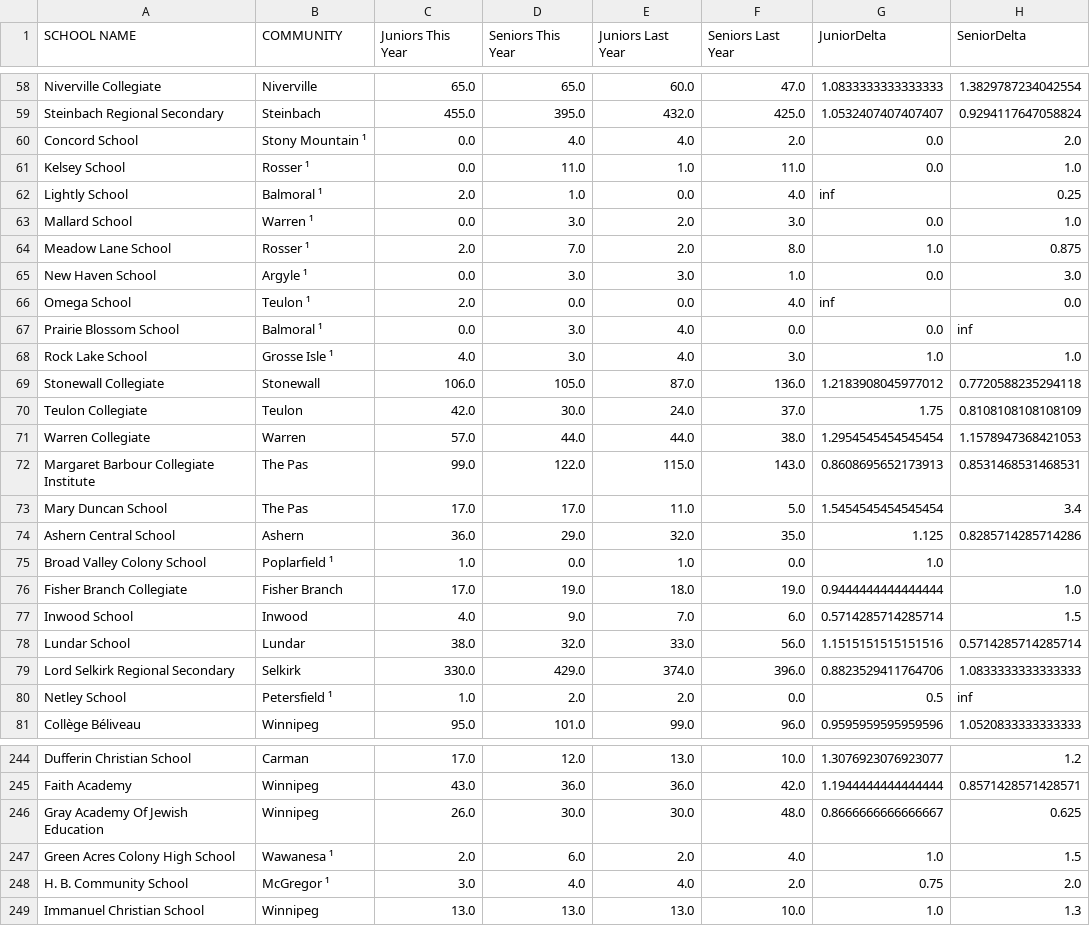
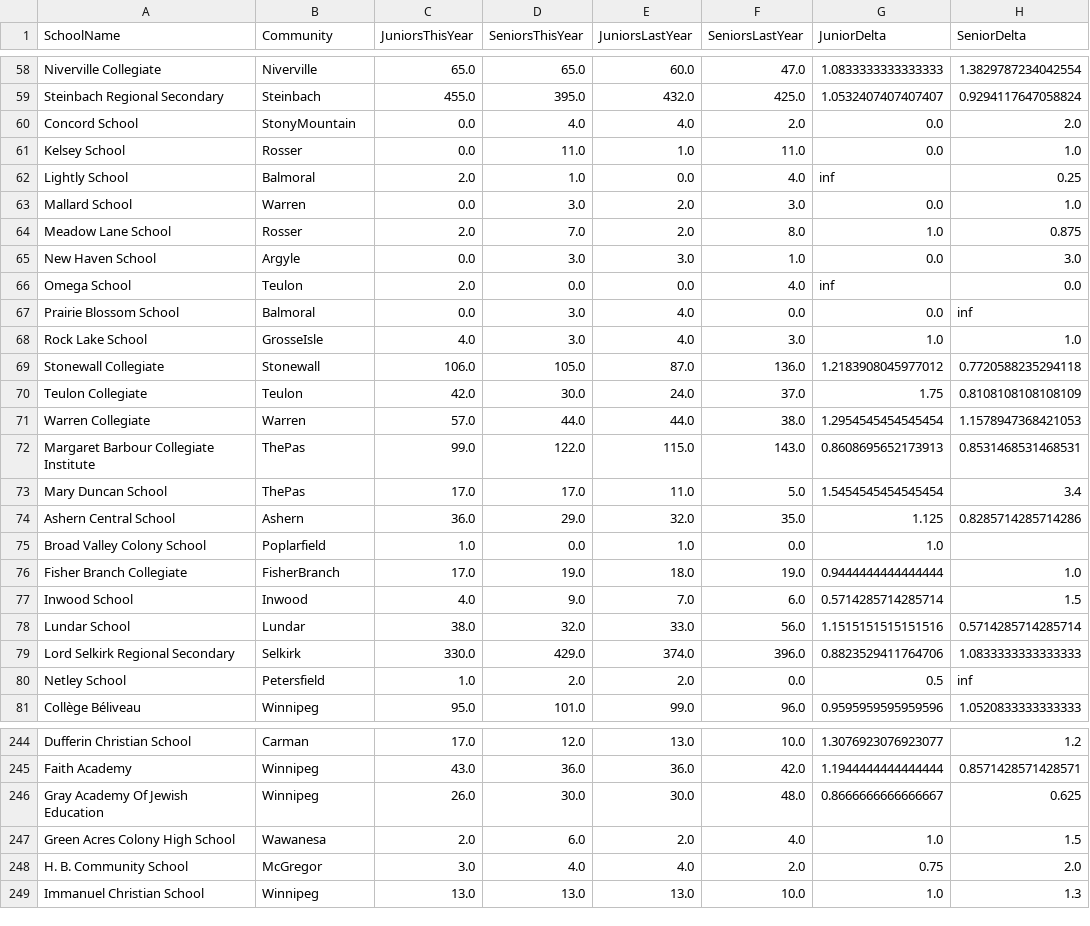
Before and after one commit to KKONZ/SCSU-Reciprocity-HS-Enrollment, a CSV file: Manitoba/Manitoba.csv, drawn as a sheet; only a part is shown, gaps mark what is left out; the diff covers the shown part only.

Commit message:
Replace special character in Community

```diff
--- a/Manitoba/Manitoba.csv
+++ b/Manitoba/Manitoba.csv
@@ -1 +1 @@
-SCHOOL NAME,COMMUNITY,Juniors This Year,Seniors This Year,Juniors Last Year,Seniors Last Year,JuniorDelta,SeniorDelta
+SchoolName,Community,JuniorsThisYear,SeniorsThisYear,JuniorsLastYear,SeniorsLastYear,JuniorDelta,SeniorDelta
@@ -59,11 +59,11 @@ Niverville Collegiate,Niverville,65.0,65.0,60.0,47.0,1.0833333333333333,1.382978
 Steinbach Regional Secondary,Steinbach,455.0,395.0,432.0,425.0,1.0532407407407407,0.9294117647058824
-Concord School,Stony Mountain ¹,0.0,4.0,4.0,2.0,0.0,2.0
-Kelsey School,Rosser ¹,0.0,11.0,1.0,11.0,0.0,1.0
-Lightly School,Balmoral ¹,2.0,1.0,0.0,4.0,inf,0.25
-Mallard School,Warren ¹,0.0,3.0,2.0,3.0,0.0,1.0
-Meadow Lane School,Rosser ¹,2.0,7.0,2.0,8.0,1.0,0.875
-New Haven School,Argyle ¹,0.0,3.0,3.0,1.0,0.0,3.0
-Omega School,Teulon ¹,2.0,0.0,0.0,4.0,inf,0.0
-Prairie Blossom School,Balmoral ¹,0.0,3.0,4.0,0.0,0.0,inf
-Rock Lake School,Grosse Isle ¹,4.0,3.0,4.0,3.0,1.0,1.0
+Concord School,StonyMountain,0.0,4.0,4.0,2.0,0.0,2.0
+Kelsey School,Rosser,0.0,11.0,1.0,11.0,0.0,1.0
+Lightly School,Balmoral,2.0,1.0,0.0,4.0,inf,0.25
+Mallard School,Warren,0.0,3.0,2.0,3.0,0.0,1.0
+Meadow Lane School,Rosser,2.0,7.0,2.0,8.0,1.0,0.875
+New Haven School,Argyle,0.0,3.0,3.0,1.0,0.0,3.0
+Omega School,Teulon,2.0,0.0,0.0,4.0,inf,0.0
+Prairie Blossom School,Balmoral,0.0,3.0,4.0,0.0,0.0,inf
+Rock Lake School,GrosseIsle,4.0,3.0,4.0,3.0,1.0,1.0
 Stonewall Collegiate,Stonewall,106.0,105.0,87.0,136.0,1.2183908045977012,0.7720588235294118
@@ -71,7 +71,7 @@ Teulon Collegiate,Teulon,42.0,30.0,24.0,37.0,1.75,0.8108108108108109
 Warren Collegiate,Warren,57.0,44.0,44.0,38.0,1.2954545454545454,1.1578947368421053
-Margaret Barbour Collegiate Institute,The Pas,99.0,122.0,115.0,143.0,0.8608695652173913,0.8531468531468531
-Mary Duncan School,The Pas,17.0,17.0,11.0,5.0,1.5454545454545454,3.4
+Margaret Barbour Collegiate Institute,ThePas,99.0,122.0,115.0,143.0,0.8608695652173913,0.8531468531468531
+Mary Duncan School,ThePas,17.0,17.0,11.0,5.0,1.5454545454545454,3.4
 Ashern Central School,Ashern,36.0,29.0,32.0,35.0,1.125,0.8285714285714286
-Broad Valley Colony School,Poplarfield ¹,1.0,0.0,1.0,0.0,1.0,
-Fisher Branch Collegiate,Fisher Branch,17.0,19.0,18.0,19.0,0.9444444444444444,1.0
+Broad Valley Colony School,Poplarfield,1.0,0.0,1.0,0.0,1.0,
+Fisher Branch Collegiate,FisherBranch,17.0,19.0,18.0,19.0,0.9444444444444444,1.0
 Inwood School,Inwood,4.0,9.0,7.0,6.0,0.5714285714285714,1.5
@@ -79,3 +79,3 @@ Lundar School,Lundar,38.0,32.0,33.0,56.0,1.1515151515151516,0.5714285714285714
 Lord Selkirk Regional Secondary,Selkirk,330.0,429.0,374.0,396.0,0.8823529411764706,1.0833333333333333
-Netley School,Petersfield ¹,1.0,2.0,2.0,0.0,0.5,inf
+Netley School,Petersfield,1.0,2.0,2.0,0.0,0.5,inf
 Collège Béliveau,Winnipeg,95.0,101.0,99.0,96.0,0.9595959595959596,1.0520833333333333
@@ -246,4 +246,4 @@ Faith Academy,Winnipeg,43.0,36.0,36.0,42.0,1.1944444444444444,0.8571428571428571
 Gray Academy Of Jewish Education,Winnipeg,26.0,30.0,30.0,48.0,0.8666666666666667,0.625
-Green Acres Colony High School,Wawanesa ¹,2.0,6.0,2.0,4.0,1.0,1.5
-H. B. Community School,McGregor ¹,3.0,4.0,4.0,2.0,0.75,2.0
+Green Acres Colony High School,Wawanesa,2.0,6.0,2.0,4.0,1.0,1.5
+H. B. Community School,McGregor,3.0,4.0,4.0,2.0,0.75,2.0
 Immanuel Christian School,Winnipeg,13.0,13.0,13.0,10.0,1.0,1.3
```
Also changed, not shown: 109 edited cells elsewhere in this file, 1 other file.
